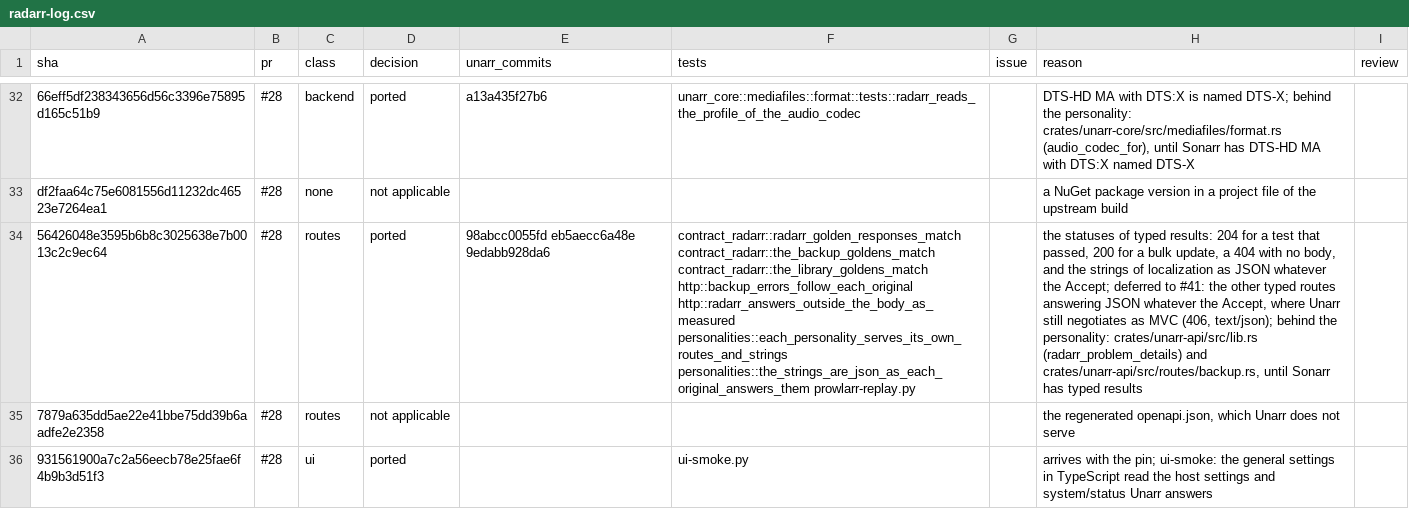
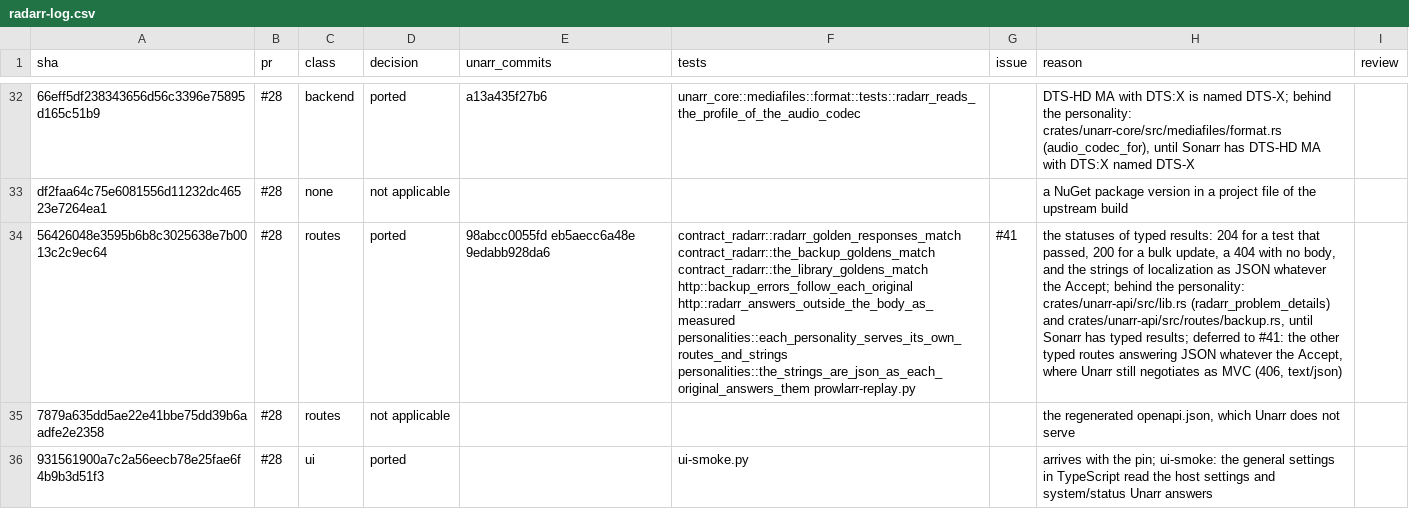
Before and after one commit to bateman/unarr, a CSV file: upstream/radarr-log.csv, drawn as a sheet; only a part is shown, gaps mark what is left out; the diff names each change by its address in the sheet, - before the commit and + after, or states it on an @@ line.

Commit message:
Name #41 as the deferred part of 56426048e3 in the log
The row of Radarr/Radarr@56426048e3 stays ported. As upstream/PORTING.md now asks for a commit ported in part, #41 goes in its issue column, and its reason ends with the part deferred to #41, named once.

```diff
--- a/upstream/radarr-log.csv
+++ b/upstream/radarr-log.csv
-G34 (issue): (empty)
+G34 (issue): #41
-H34 (reason): …the Accept; deferred to #41: the other typed routes answering JSON whatever the Accept, where Unarr still negotiates as MVC (406, text/json); behind the personality: crates/unarr-api/src/lib.rs (radarr_problem_details) and crates/unarr-api/src/routes/backup.rs, until Sonarr has typed results
+H34 (reason): …the Accept; behind the personality: crates/unarr-api/src/lib.rs (radarr_problem_details) and crates/unarr-api/src/routes/backup.rs, until Sonarr has typed results; deferred to #41: the other typed routes answering JSON whatever the Accept, where Unarr still negotiates as MVC (406, text/json)
```
